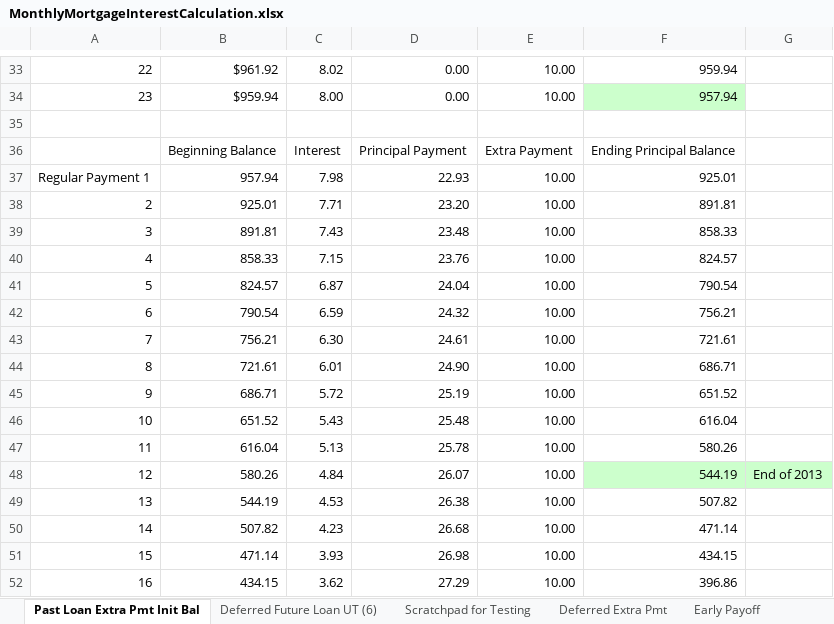
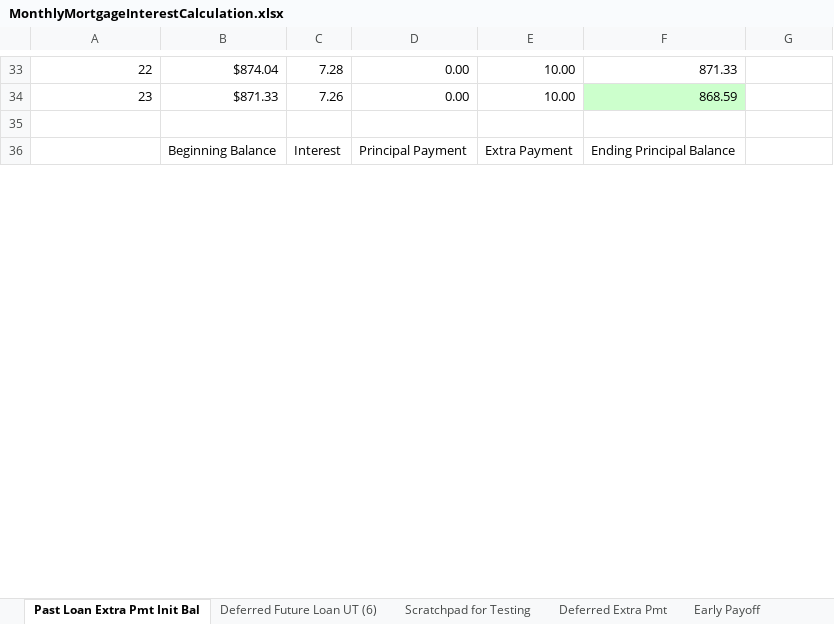
Before and after one commit to sroehling/FutureBudget, an Excel workbook: Retirement SimulatorTests/MonthlyMortgageInterestCalculation.xlsx, sheet Past Loan Extra Pmt Init Bal, drawn as a sheet; only a part is shown, gaps mark what is left out; values as stored, in another font and other column widths than the file's, no borders; removed rows and columns are numbered as before the commit, all else as after; the diff covers the shown part only; the diff names each change by its address in the sheet, - before the commit and + after, or states it on an @@ line.

Commit message:
Add loan amortizations to spreadsheet to cross-check results in the unit tests.

```diff
--- a/Retirement SimulatorTests/MonthlyMortgageInterestCalculation.xlsx (sheet Past Loan Extra Pmt Init Bal)
+++ b/Retirement SimulatorTests/MonthlyMortgageInterestCalculation.xlsx (sheet Past Loan Extra Pmt Init Bal)
-B33: $961.92
+B33: $874.04
-C33: 8.02
+C33: 7.28
-F33: 959.94
+F33: 871.33
-B34: $959.94
+B34: $871.33
-C34: 8.00
+C34: 7.26
-F34: 957.94
+F34: 868.59
-row 37: Regular Payment 1 | 957.94 | 7.98 | 22.93 | 10.00 | 925.01
-row 38: 2 | 925.01 | 7.71 | 23.20 | 10.00 | 891.81
-row 39: 3 | 891.81 | 7.43 | 23.48 | 10.00 | 858.33
-row 40: 4 | 858.33 | 7.15 | 23.76 | 10.00 | 824.57
-row 41: 5 | 824.57 | 6.87 | 24.04 | 10.00 | 790.54
-row 42: 6 | 790.54 | 6.59 | 24.32 | 10.00 | 756.21
-row 43: 7 | 756.21 | 6.30 | 24.61 | 10.00 | 721.61
-row 44: 8 | 721.61 | 6.01 | 24.90 | 10.00 | 686.71
-row 45: 9 | 686.71 | 5.72 | 25.19 | 10.00 | 651.52
-row 46: 10 | 651.52 | 5.43 | 25.48 | 10.00 | 616.04
-row 47: 11 | 616.04 | 5.13 | 25.78 | 10.00 | 580.26
-row 48: 12 | 580.26 | 4.84 | 26.07 | 10.00 | 544.19 | End of 2013
-row 49: 13 | 544.19 | 4.53 | 26.38 | 10.00 | 507.82
-row 50: 14 | 507.82 | 4.23 | 26.68 | 10.00 | 471.14
-row 51: 15 | 471.14 | 3.93 | 26.98 | 10.00 | 434.15
-row 52: 16 | 434.15 | 3.62 | 27.29 | 10.00 | 396.86
```
Also changed, not shown: 36 added rows, 20 removed rows, 32 edited cells and cell formats elsewhere in this sheet.
